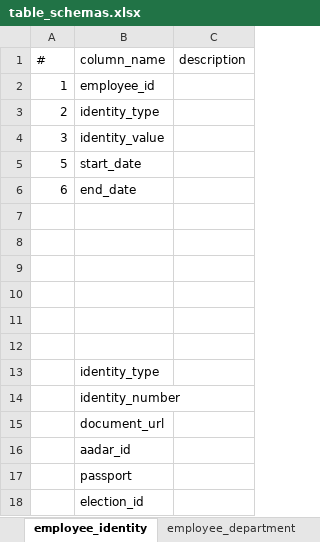
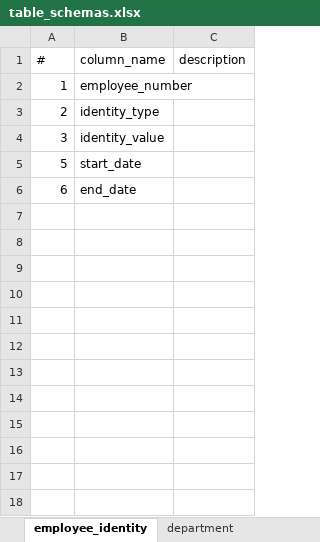
Before and after one commit to hencilpeter/projects, an Excel workbook: projects/duty_roster_scheduler/readme/table_schemas.xlsx, sheet employee_identity, drawn as a sheet; values as stored, in another font and other column widths than the file's, no borders; the diff names each change by its address in the sheet, - before the commit and + after, or states it on an @@ line.

```diff
--- a/projects/duty_roster_scheduler/readme/table_schemas.xlsx (sheet employee_identity)
+++ b/projects/duty_roster_scheduler/readme/table_schemas.xlsx (sheet employee_identity)
-sheet tab: employee_department
+sheet tab: department
-B2 (column_name): employee_id
+B2 (column_name): employee_number
-row 7: (empty)
-row 8: (empty)
-row 9: (empty)
-row 10: (empty)
-row 11: (empty)
-row 12: (empty)
-row 13:  | identity_type
-row 14:  | identity_number
-row 15:  | document_url
-row 16:  | aadar_id
-row 17:  | passport
-row 18:  | election_id
```
Also changed, not shown: sheet mnemonic_data, sheet department, sheet employee, sheet employee_duty, sheet bk-employee_compensation, sheet employee_contact, other sheet tabs, 2 other files.
